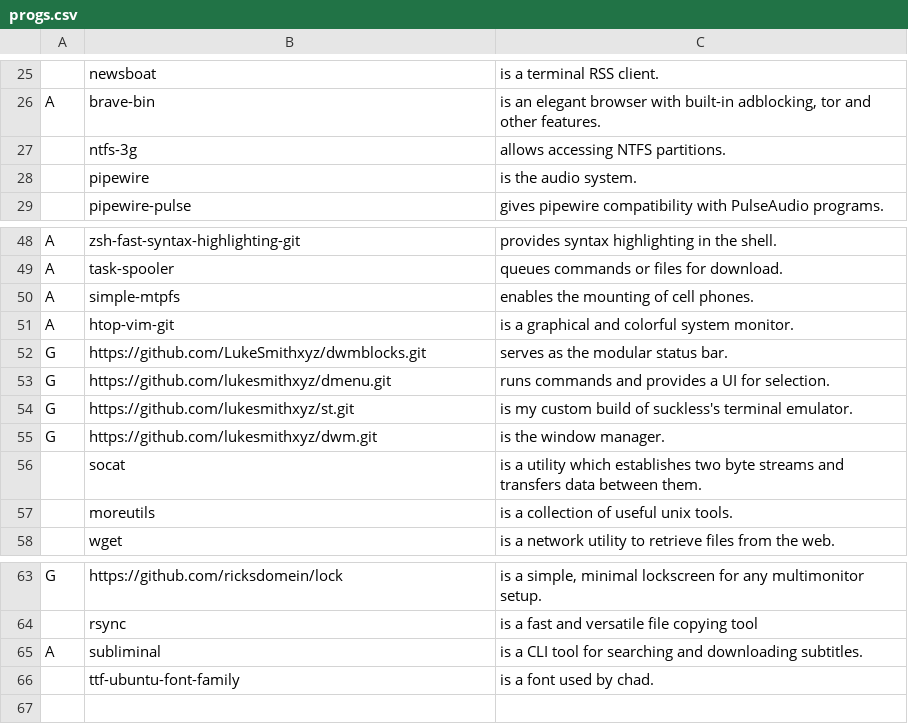
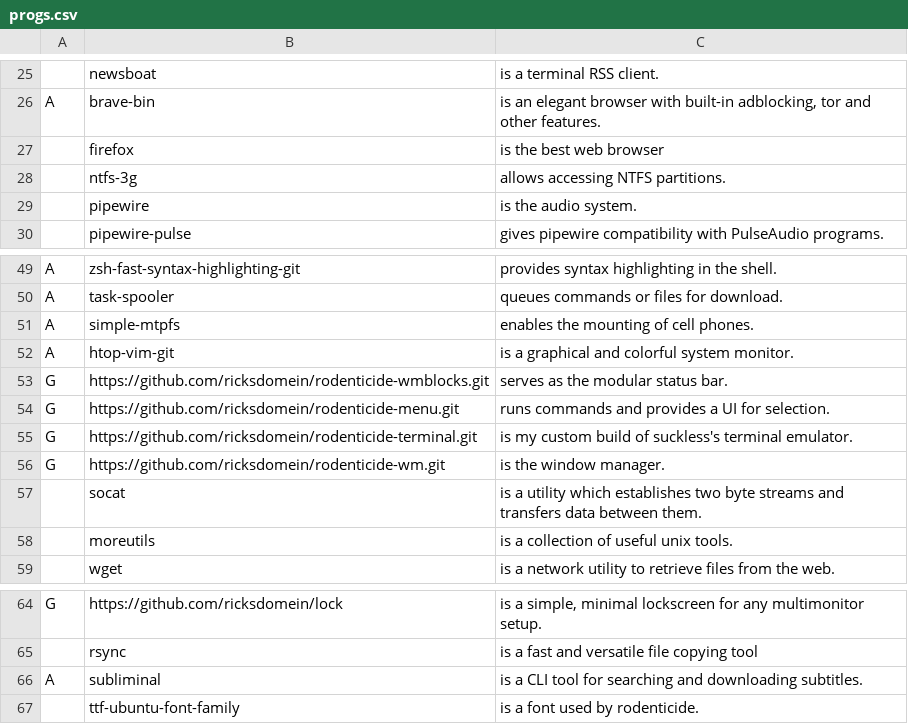
Before and after one commit to ricksdomein/Chad, a CSV file: progs.csv, drawn as a sheet; only a part is shown, gaps mark what is left out; addresses are those after the commit; the diff names each change by its address in the sheet, - before the commit and + after, or states it on an @@ line.

Commit message:
Update progs.csv

```diff
--- a/progs.csv
+++ b/progs.csv
+row 27:  | firefox | is the best web browser
-B53: https://github.com/LukeSmithxyz/dwmblocks.git
+B53: https://github.com/ricksdomein/rodenticide-wmblocks.git
-B54: https://github.com/lukesmithxyz/dmenu.git
+B54: https://github.com/ricksdomein/rodenticide-menu.git
-B55: https://github.com/lukesmithxyz/st.git
+B55: https://github.com/ricksdomein/rodenticide-terminal.git
-B56: https://github.com/lukesmithxyz/dwm.git
+B56: https://github.com/ricksdomein/rodenticide-wm.git
-C67: is a font used by chad.
+C67: is a font used by rodenticide.
```
Also changed, not shown: 2 other files.
